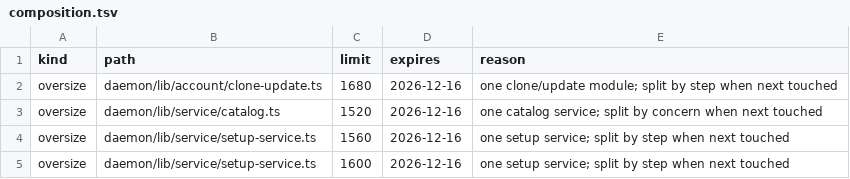
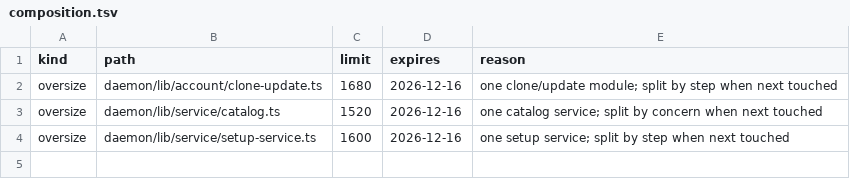
Before and after one commit to kirinnee/ferretry, a TSV file: packages/plugins/runtimes/composition.tsv, drawn as a sheet; the diff names each change by its address in the sheet, - before the commit and + after, or states it on an @@ line.

Commit message:
fix(runtimes): declare the setup-service size limit once (r9 A3)

```diff
--- a/packages/plugins/runtimes/composition.tsv
+++ b/packages/plugins/runtimes/composition.tsv
-row 4: oversize | daemon/lib/service/setup-service.ts | 1560 | 2026-12-16 | one setup service; split by step when next touched
```
